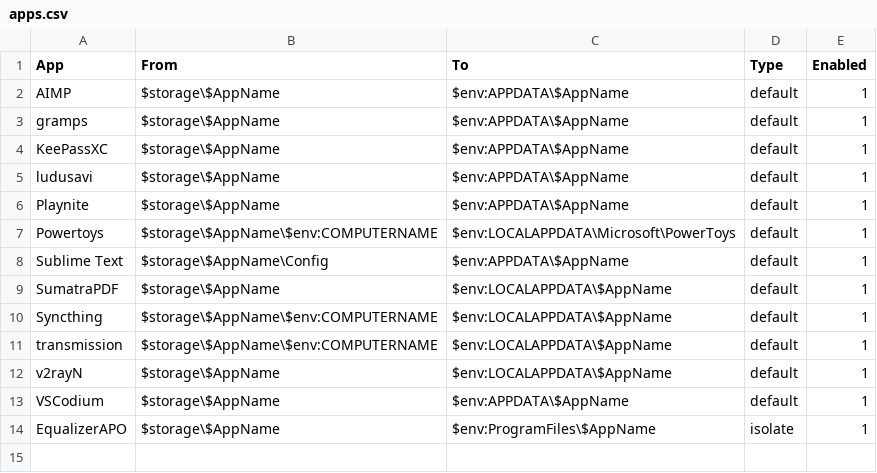
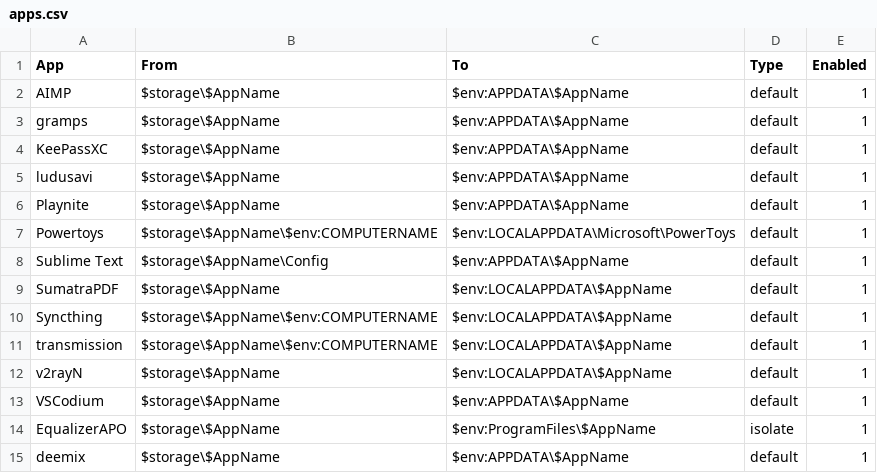
Before and after one commit to oqyude/winos, a CSV file: data/apps.csv, drawn as a sheet.

Commit message:
deemix added

```diff
--- a/data/apps.csv
+++ b/data/apps.csv
@@ -14 +14,2 @@ VSCodium,$storage\$AppName,$env:APPDATA\$AppName,default,1
 EqualizerAPO,$storage\$AppName,$env:ProgramFiles\$AppName,isolate,1
+deemix,$storage\$AppName,$env:APPDATA\$AppName,default,1
```
